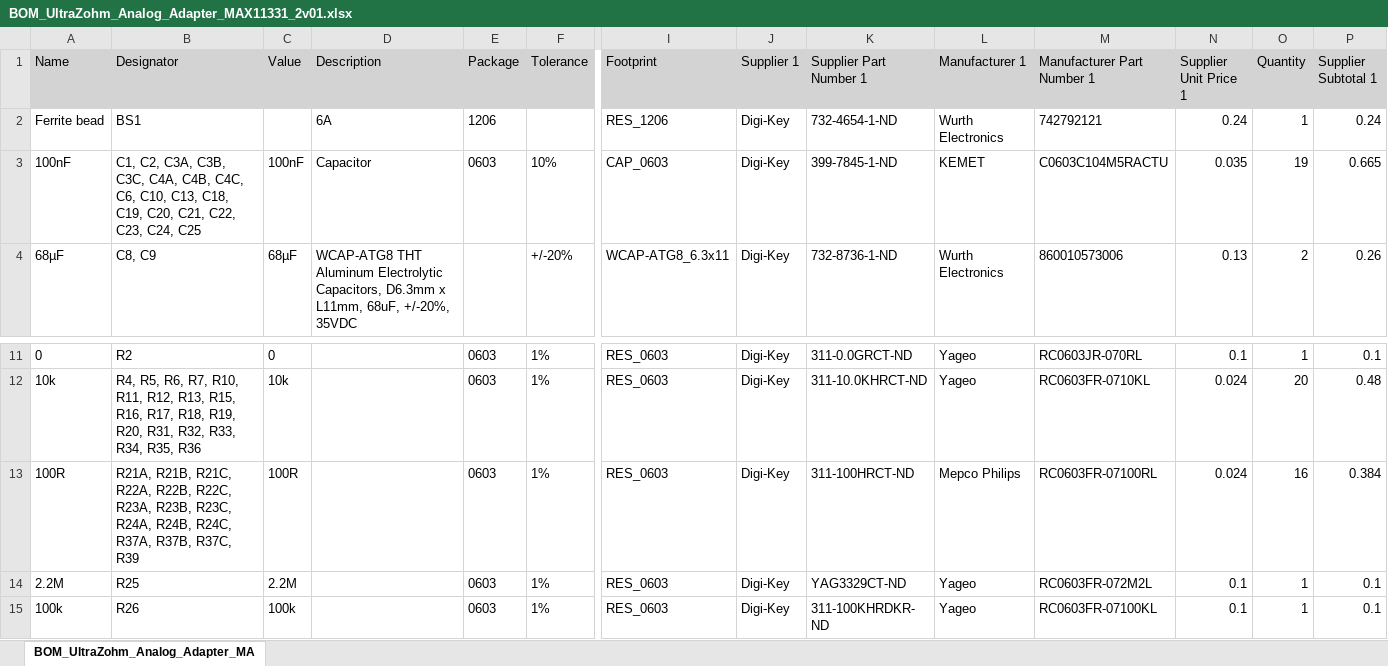
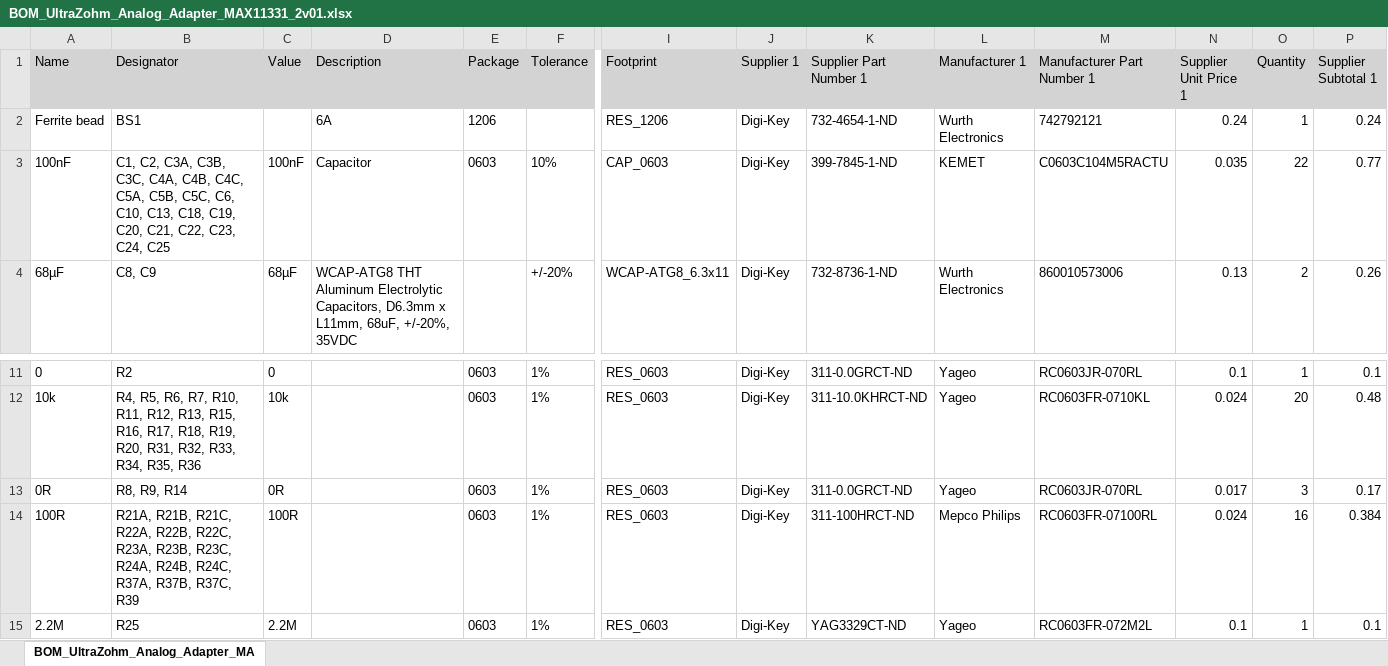
Before and after one commit to ultrazohm/uz_a_max11331_adapter, an Excel workbook: Project Outputs for UZ_A_MAX11331_Adapter/BOM/BOM_UltraZohm_Analog_Adapter_MAX11331_2v01.xlsx, sheet BOM_UltraZohm_Analog_Adapter_MA, drawn as a sheet; only a part is shown, gaps mark what is left out; the shorter side is filled out with more unchanged rows; values as stored, in another font and other column widths than the file's, no borders; rows hold the shown columns only; the diff names each change by its address in the sheet, - before the commit and + after, or states it on an @@ line.

```diff
--- a/Project Outputs for UZ_A_MAX11331_Adapter/BOM/BOM_UltraZohm_Analog_Adapter_MAX11331_2v01.xlsx (sheet BOM_UltraZohm_Analog_Adapter_MA)
+++ b/Project Outputs for UZ_A_MAX11331_Adapter/BOM/BOM_UltraZohm_Analog_Adapter_MAX11331_2v01.xlsx (sheet BOM_UltraZohm_Analog_Adapter_MA)
-B3 (Designator): …C4B, C4C, C6, C10,…
+B3 (Designator): …C4B, C4C, C5A, C5B, C5C, C6, C10,…
-O3 (Quantity): 19
+O3 (Quantity): 22
-P3 (Supplier Subtotal 1): 0.665
+P3 (Supplier Subtotal 1): 0.77
+row 13: 0R | R8, R9, R14 | 0R |  | 0603 | 1% | RES_0603 | Digi-Key | 311-0.0GRCT-ND | Yageo | RC0603JR-070RL | 0.017 | 3 | 0.17
```
Also changed, not shown: 10 other files.
